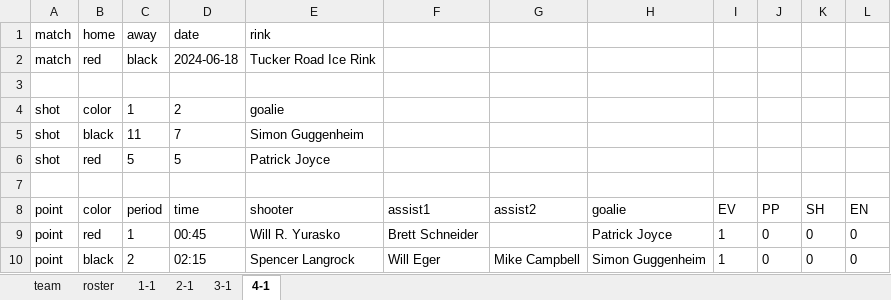
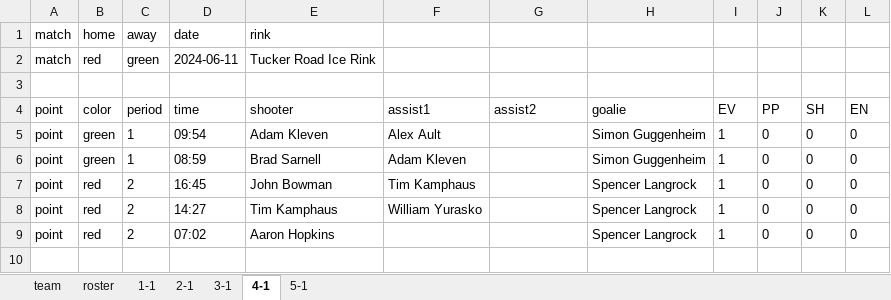
Before and after one commit to dnanto/broomball, an Excel workbook: data/xlsx/2024-22.xlsx, sheet 4-1, drawn as a sheet; values as stored, in another font and other column widths than the file's, no borders; removed rows and columns are numbered as before the commit, all else as after; the diff names each change by its address in the sheet, - before the commit and + after, or states it on an @@ line.

Commit message:
Update 2024-22.xlsx

```diff
--- a/data/xlsx/2024-22.xlsx (sheet 4-1)
+++ b/data/xlsx/2024-22.xlsx (sheet 4-1)
+sheet tab: 5-1
-C2 (period): black
+C2 (period): green
-D2 (time): 2024-06-18
+D2 (time): 2024-06-11
-row 3: (empty)
-row 4: shot | color | 1 | 2 | goalie
-row 5: shot | black | 11 | 7 | Simon Guggenheim
-row 6: shot | red | 5 | 5 | Patrick Joyce
-B5 (color): red
+B5 (color): green
-D5 (time): 00:45
+D5 (time): 09:54
-E5 (shooter): Will R. Yurasko
+E5 (shooter): Adam Kleven
-F5 (assist1): Brett Schneider
+F5 (assist1): Alex Ault
-H5 (goalie): Patrick Joyce
+H5 (goalie): Simon Guggenheim
+row 6: point | green | 1 | 08:59 | Brad Sarnell | Adam Kleven |  | Simon Guggenheim | 1 | 0 | 0 | 0
+row 7: point | red | 2 | 16:45 | John Bowman | Tim Kamphaus |  | Spencer Langrock | 1 | 0 | 0 | 0
+row 8: point | red | 2 | 14:27 | Tim Kamphaus | William Yurasko |  | Spencer Langrock | 1 | 0 | 0 | 0
-B9 (color): black
+B9 (color): red
-D9 (time): 02:15
+D9 (time): 07:02
-E9 (shooter): Spencer Langrock
+E9 (shooter): Aaron Hopkins
-F9 (assist1): Will Eger
+F9 (assist1): (empty)
-G9 (assist2): Mike Campbell
+G9 (assist2): (empty)
-H9 (goalie): Simon Guggenheim
+H9 (goalie): Spencer Langrock
```
